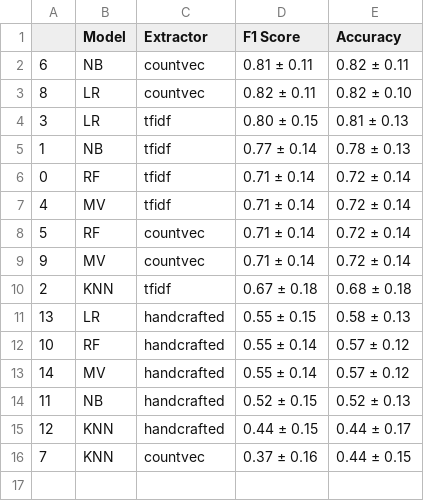
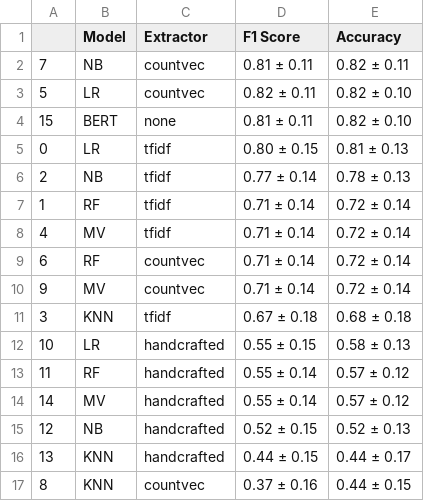
Before and after one commit to up4472/upolanc-nlp, a CSV file: results/1-bookid.csv, drawn as a sheet.

```diff
--- a/results/1-bookid.csv
+++ b/results/1-bookid.csv
@@ -1,16 +1,17 @@
 	Model	Extractor	F1 Score	Accuracy
-6	NB	countvec	0.81 ± 0.11	0.82 ± 0.11
-8	LR	countvec	0.82 ± 0.11	0.82 ± 0.10
-3	LR	tfidf	0.80 ± 0.15	0.81 ± 0.13
-1	NB	tfidf	0.77 ± 0.14	0.78 ± 0.13
-0	RF	tfidf	0.71 ± 0.14	0.72 ± 0.14
+7	NB	countvec	0.81 ± 0.11	0.82 ± 0.11
+5	LR	countvec	0.82 ± 0.11	0.82 ± 0.10
+15	BERT	none	0.81 ± 0.11	0.82 ± 0.10
+0	LR	tfidf	0.80 ± 0.15	0.81 ± 0.13
+2	NB	tfidf	0.77 ± 0.14	0.78 ± 0.13
+1	RF	tfidf	0.71 ± 0.14	0.72 ± 0.14
 4	MV	tfidf	0.71 ± 0.14	0.72 ± 0.14
-5	RF	countvec	0.71 ± 0.14	0.72 ± 0.14
+6	RF	countvec	0.71 ± 0.14	0.72 ± 0.14
 9	MV	countvec	0.71 ± 0.14	0.72 ± 0.14
-2	KNN	tfidf	0.67 ± 0.18	0.68 ± 0.18
-13	LR	handcrafted	0.55 ± 0.15	0.58 ± 0.13
-10	RF	handcrafted	0.55 ± 0.14	0.57 ± 0.12
+3	KNN	tfidf	0.67 ± 0.18	0.68 ± 0.18
+10	LR	handcrafted	0.55 ± 0.15	0.58 ± 0.13
+11	RF	handcrafted	0.55 ± 0.14	0.57 ± 0.12
 14	MV	handcrafted	0.55 ± 0.14	0.57 ± 0.12
-11	NB	handcrafted	0.52 ± 0.15	0.52 ± 0.13
-12	KNN	handcrafted	0.44 ± 0.15	0.44 ± 0.17
-7	KNN	countvec	0.37 ± 0.16	0.44 ± 0.15
+12	NB	handcrafted	0.52 ± 0.15	0.52 ± 0.13
+13	KNN	handcrafted	0.44 ± 0.15	0.44 ± 0.17
+8	KNN	countvec	0.37 ± 0.16	0.44 ± 0.15
```
Also changed, not shown: results/0-bookid.csv, results/0-codepreliminary.csv, 5 other files.
